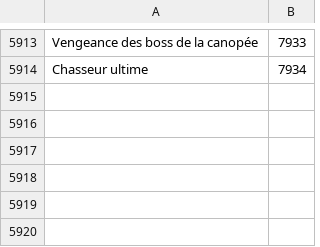
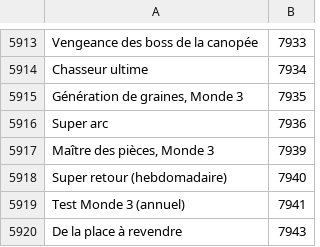
Before and after one commit to Pandraghon/gw2api-namesearch, a CSV file: fr/achievements.csv, drawn as a sheet; only a part is shown, gaps mark what is left out.

```diff
--- a/fr/achievements.csv
+++ b/fr/achievements.csv
@@ -5914 +5914,7 @@
 "Chasseur ultime",7934
+"Génération de graines, Monde 3",7935
+"Super arc",7936
+"Maître des pièces, Monde 3",7939
+"Super retour (hebdomadaire)",7940
+"Test Monde 3 (annuel)",7941
+"De la place à revendre",7943
```
Also changed, not shown: en/achievements.csv, 6 other files.
